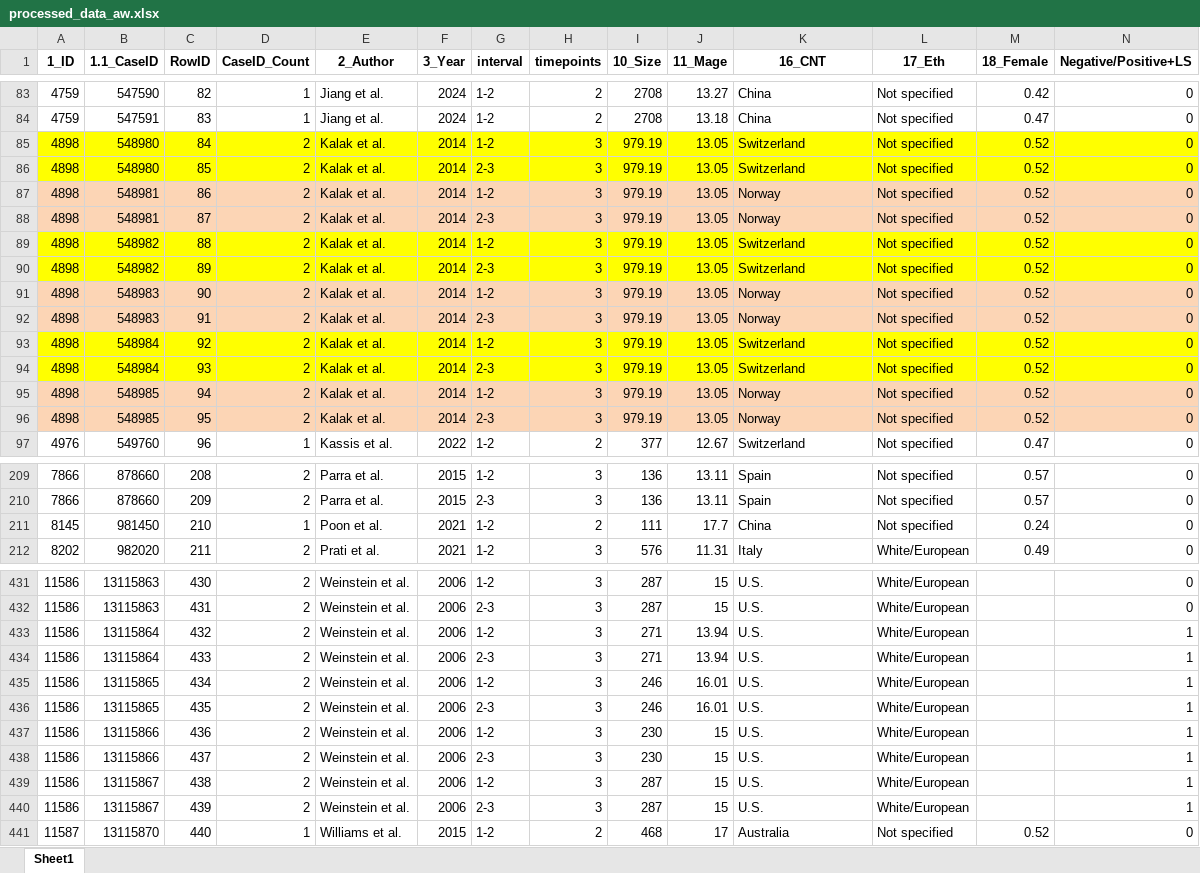
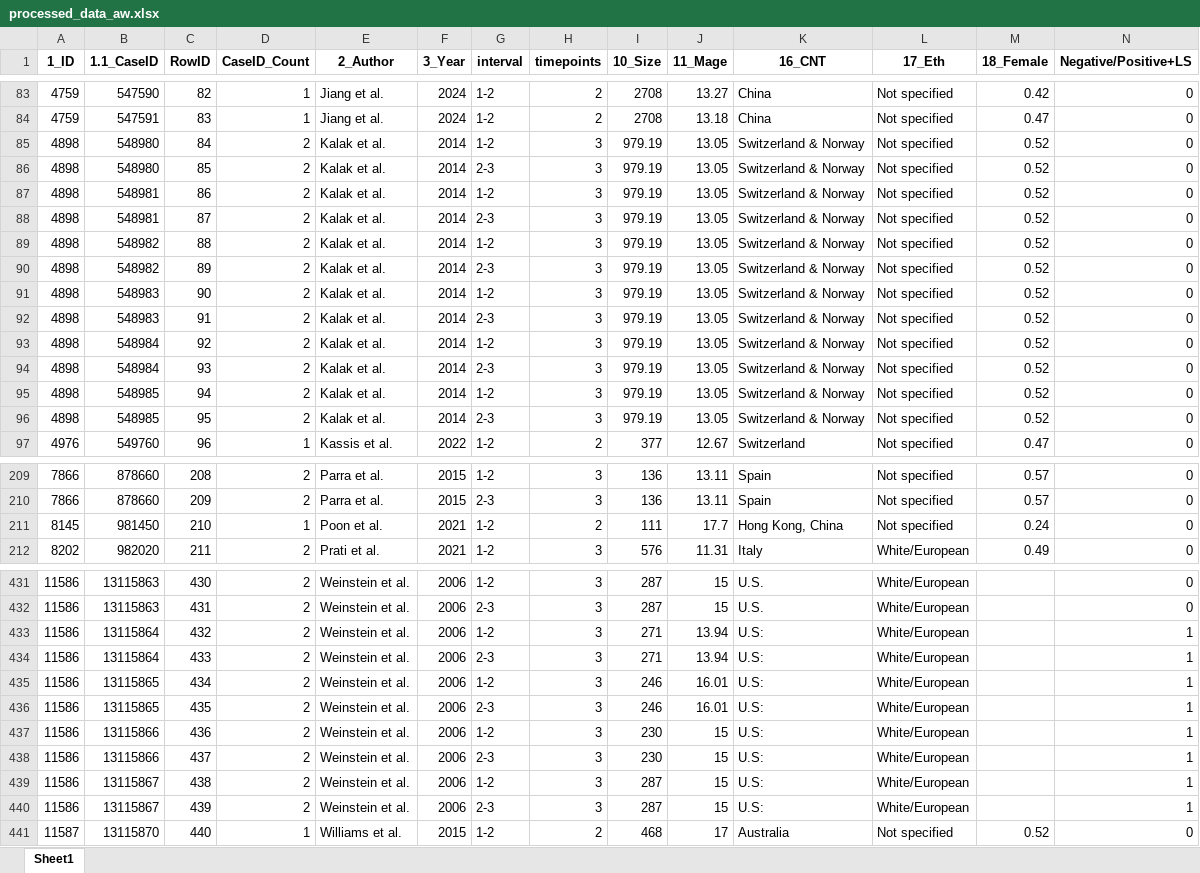
Before and after one commit to zaq0718/AgeYouth_Preliminary-Analyses-, an Excel workbook: output/processed_data_aw.xlsx, sheet Sheet1, drawn as a sheet; only a part is shown, gaps mark what is left out; values as stored, in another font and other column widths than the file's, no borders; the diff covers the shown part only; the diff names each change by its address in the sheet, - before the commit and + after, or states it on an @@ line.

```diff
--- a/output/processed_data_aw.xlsx (sheet Sheet1)
+++ b/output/processed_data_aw.xlsx (sheet Sheet1)
-A85:N86 fill: #FFFF00
+A85:N86 fill: none
-K85:K86 (16_CNT): Switzerland
+K85:K86 (16_CNT): Switzerland & Norway
-A87:N88 fill: #FCD5B5
+A87:N88 fill: none
-K87:K88 (16_CNT): Norway
+K87:K88 (16_CNT): Switzerland & Norway
-A89:N90 fill: #FFFF00
+A89:N90 fill: none
-K89:K90 (16_CNT): Switzerland
+K89:K90 (16_CNT): Switzerland & Norway
-A91:N92 fill: #FCD5B5
+A91:N92 fill: none
-K91:K92 (16_CNT): Norway
+K91:K92 (16_CNT): Switzerland & Norway
-A93:N94 fill: #FFFF00
+A93:N94 fill: none
-K93:K94 (16_CNT): Switzerland
+K93:K94 (16_CNT): Switzerland & Norway
-A95:N96 fill: #FCD5B5
+A95:N96 fill: none
-K95:K96 (16_CNT): Norway
+K95:K96 (16_CNT): Switzerland & Norway
-K211 (16_CNT): China
+K211 (16_CNT): Hong Kong, China
-K433:K440 (16_CNT): U.S.
+K433:K440 (16_CNT): U.S:
```
Also changed, not shown: 4 edited cells and cell formats elsewhere in this sheet, output/final_combined_output.xlsx, 6 other files.
